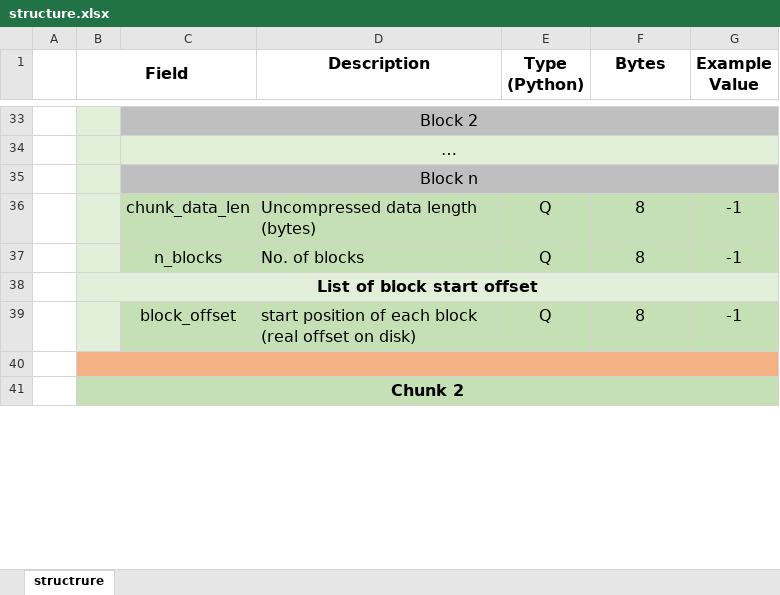
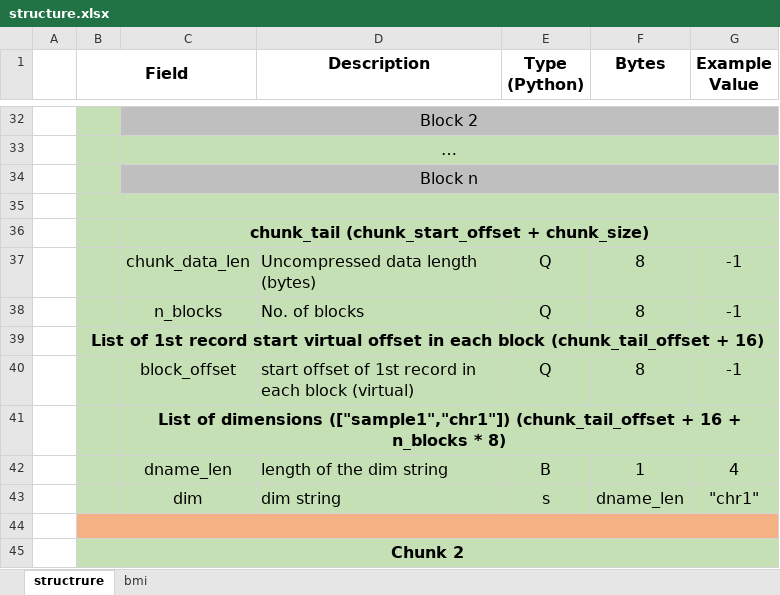
Before and after one commit to DingWB/czip, an Excel workbook: structure.xlsx, sheet structrure, drawn as a sheet; only a part is shown, gaps mark what is left out; values as stored, in another font and other column widths than the file's, no borders; addresses are those after the commit; the diff covers the shown part only; the diff names each change by its address in the sheet, - before the commit and + after, or states it on an @@ line.

```diff
--- a/structure.xlsx (sheet structrure)
+++ b/structure.xlsx (sheet structrure)
+sheet tab: bmi
-B32 fill: #E2F0D9
+B32 fill: #C5E0B4
-B33:G33 fill: #E2F0D9
+B33:G33 fill: #C5E0B4
-B34 fill: #E2F0D9
+B34 fill: #C5E0B4
+row 35: (empty)
+row 36:  |  | chunk_tail (chunk_start_offset + chunk_size)
-B37:B38 fill: #E2F0D9
+B37:B38 fill: #C5E0B4
-B39 (Field): List of block start offset
+B39 (Field): List of 1st record start virtual offset in each block (chunk_tail_offset + 16)
-B39:G39 fill: #E2F0D9
+B39:G39 fill: #C5E0B4
-B40 fill: #E2F0D9
+B40 fill: #C5E0B4
-D40 (Description): start position of each block (real offset on disk)
+D40 (Description): start offset of 1st record in each block (virtual)
+row 41:  |  | List of dimensions (["sample1","chr1"]) (chunk_tail_offset + 16 + n_blocks * 8)
+row 42:  |  | dname_len | length of the dim string | B | 1 | 4
+row 43:  |  | dim | dim string | s | dname_len | "chr1"
```
Also changed, not shown: 4 added rows, 5 removed rows, 12 edited cells and cell formats elsewhere in this sheet, 3 other files.
